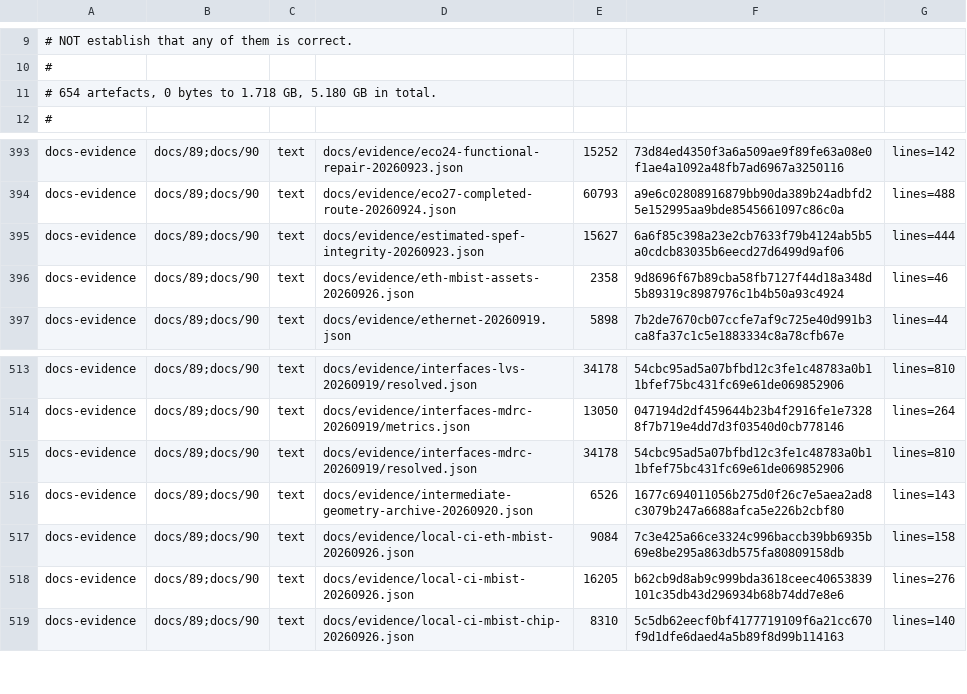
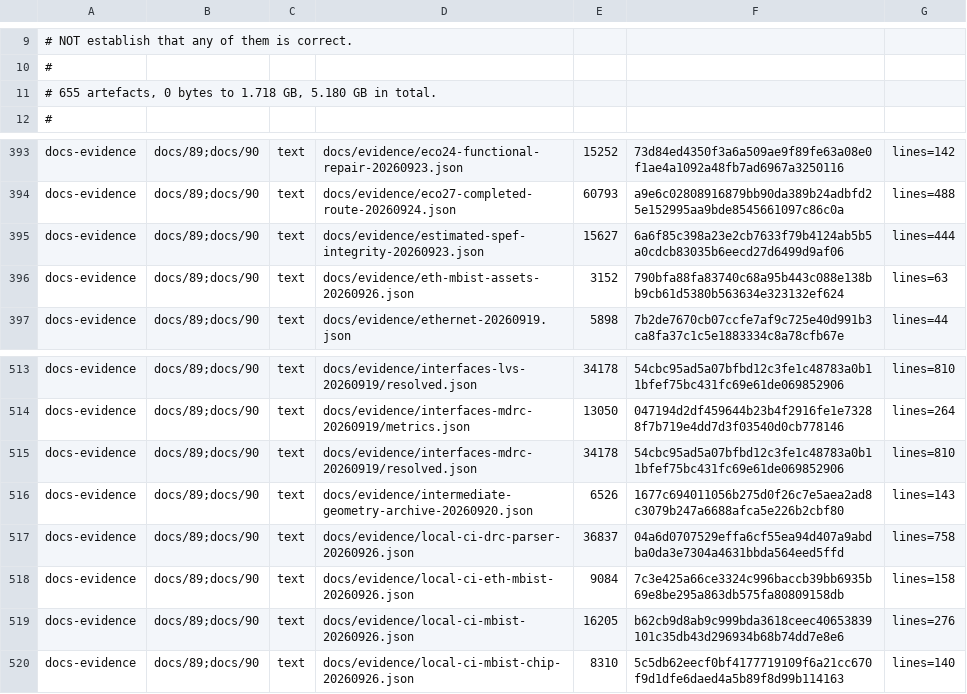
Before and after one commit to Melihakbulut221/nssoc, a TSV file: docs/80-artefact-digests.tsv, drawn as a sheet; only a part is shown, gaps mark what is left out.

```diff
--- a/docs/80-artefact-digests.tsv
+++ b/docs/80-artefact-digests.tsv
@@ -10,3 +10,3 @@
 #
-# 654 artefacts, 0 bytes to 1.718 GB, 5.180 GB in total.
+# 655 artefacts, 0 bytes to 1.718 GB, 5.180 GB in total.
 #
@@ -395,3 +395,3 @@ docs-evidence	docs/89;docs/90	text	docs/evidence/eco27-completed-route-20260924.
 docs-evidence	docs/89;docs/90	text	docs/evidence/estimated-spef-integrity-20260923.json	15627	6a6f85c398a23e2cb7633f79b4124ab5b5a0cdcb83035b6eecd27d6499d9af06	lines=444
-docs-evidence	docs/89;docs/90	text	docs/evidence/eth-mbist-assets-20260926.json	2358	9d8696f67b89cba58fb7127f44d18a348d5b89319c8987976c1b4b50a93c4924	lines=46
+docs-evidence	docs/89;docs/90	text	docs/evidence/eth-mbist-assets-20260926.json	3152	790bfa88fa83740c68a95b443c088e138bb9cb61d5380b563634e323132ef624	lines=63
 docs-evidence	docs/89;docs/90	text	docs/evidence/ethernet-20260919.json	5898	7b2de7670cb07ccfe7af9c725e40d991b3ca8fa37c1c5e1883334c8a78cfb67e	lines=44
@@ -516,2 +516,3 @@ docs-evidence	docs/89;docs/90	text	docs/evidence/interfaces-mdrc-20260919/resolv
 docs-evidence	docs/89;docs/90	text	docs/evidence/intermediate-geometry-archive-20260920.json	6526	1677c694011056b275d0f26c7e5aea2ad8c3079b247a6688afca5e226b2cbf80	lines=143
+docs-evidence	docs/89;docs/90	text	docs/evidence/local-ci-drc-parser-20260926.json	36837	04a6d0707529effa6cf55ea94d407a9abdba0da3e7304a4631bbda564eed5ffd	lines=758
 docs-evidence	docs/89;docs/90	text	docs/evidence/local-ci-eth-mbist-20260926.json	9084	7c3e425a66ce3324c996baccb39bb6935b69e8be295a863db575fa80809158db	lines=158
```
Also changed, not shown: 9 other files.
